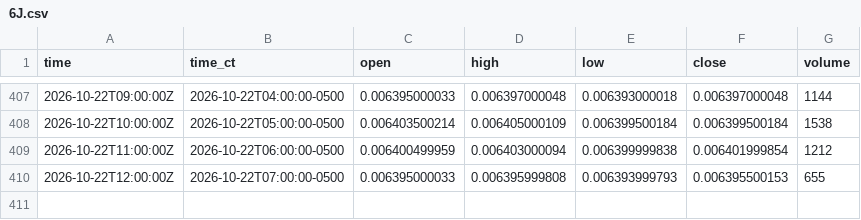
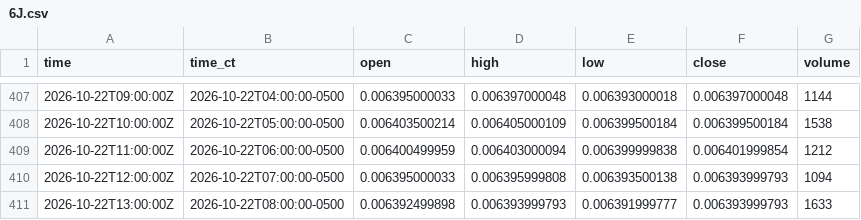
Before and after one commit to HAM-X/whs-data, a CSV file: data/bars/5m/6J.csv, drawn as a sheet; only a part is shown, gaps mark what is left out.

```diff
--- a/data/bars/5m/6J.csv
+++ b/data/bars/5m/6J.csv
@@ -409,2 +409,3 @@ time,time_ct,open,high,low,close,volume
 2026-10-22T11:00:00Z,2026-10-22T06:00:00-0500,0.006400499959,0.006403000094,0.006399999838,0.006401999854,1212
-2026-10-22T12:00:00Z,2026-10-22T07:00:00-0500,0.006395000033,0.006395999808,0.006393999793,0.006395500153,655
+2026-10-22T12:00:00Z,2026-10-22T07:00:00-0500,0.006395000033,0.006395999808,0.006393500138,0.006393999793,1094
+2026-10-22T13:00:00Z,2026-10-22T08:00:00-0500,0.006392499898,0.006393999793,0.006391999777,0.006393999793,1633
```
Also changed, not shown: data/bars/15m/6A.csv, data/bars/15m/6C.csv, 38 other files.
